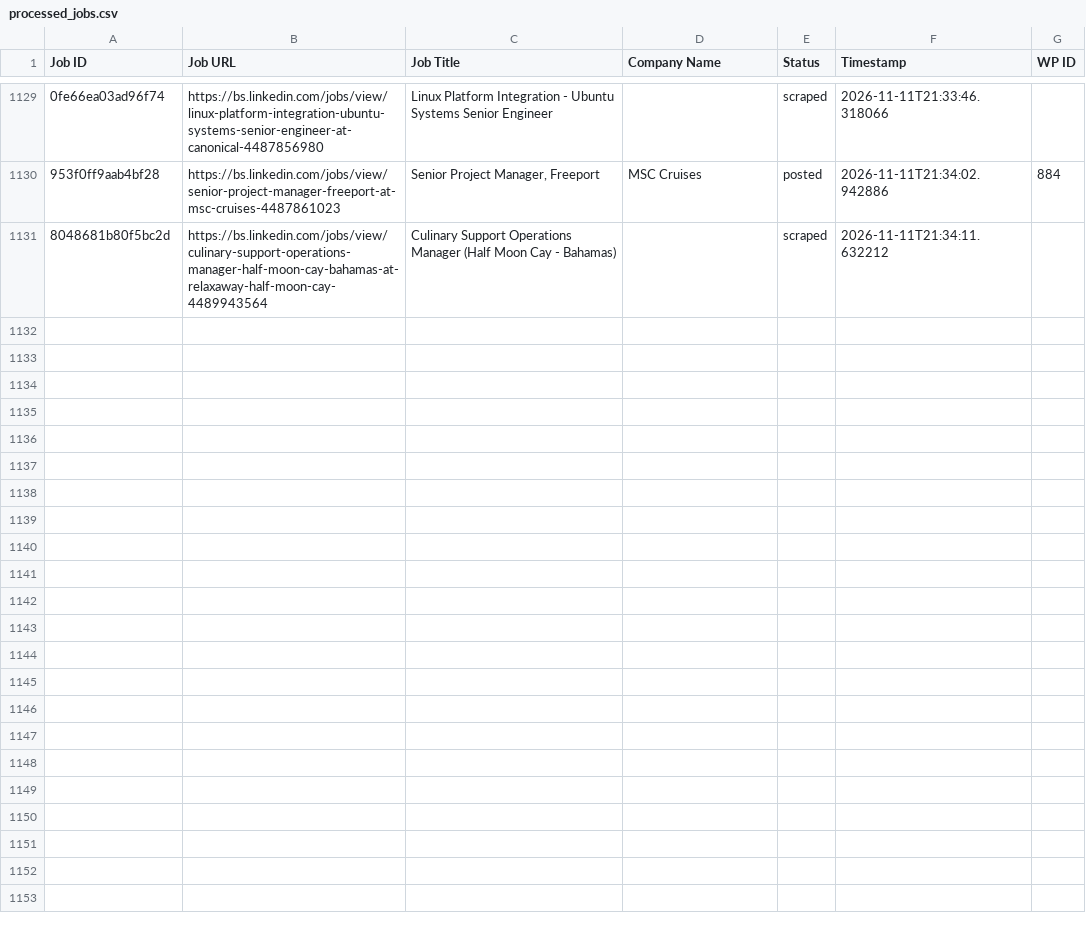
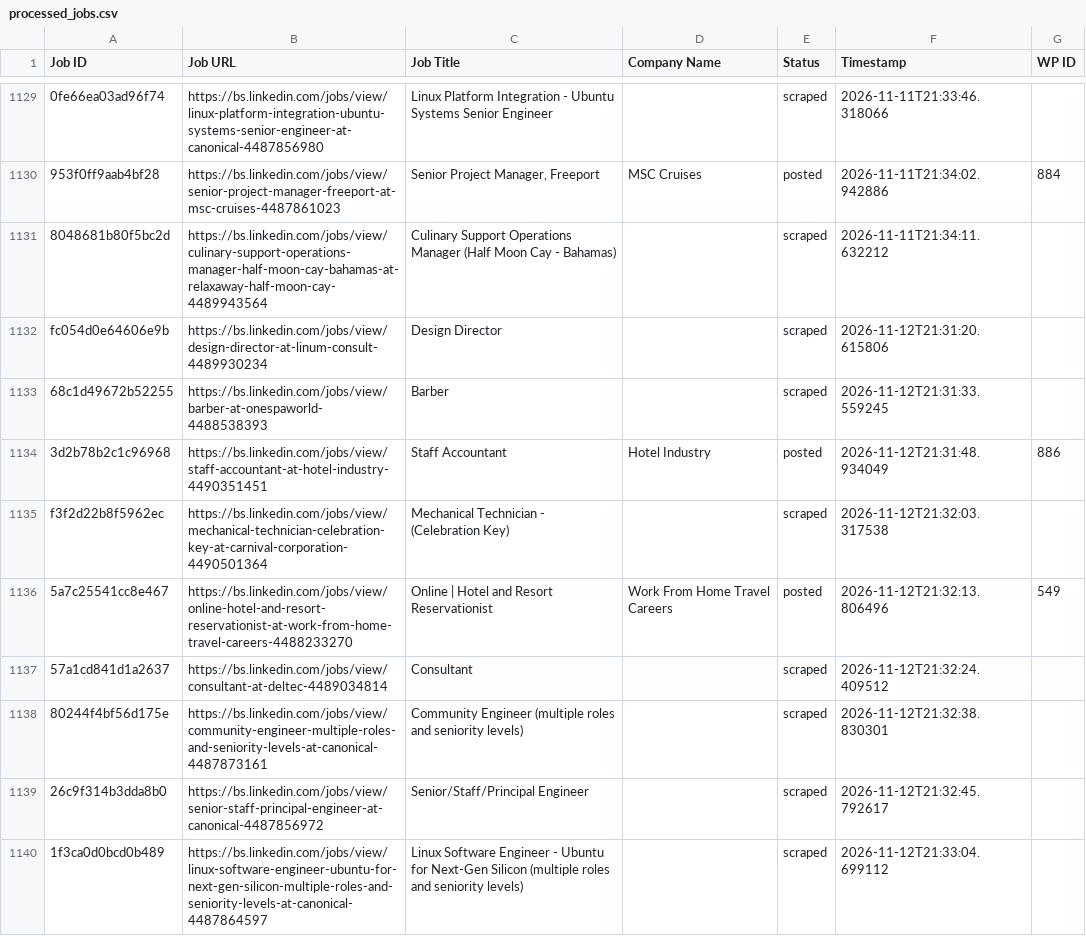
Before and after one commit to mimusdesign/bs, a CSV file: processed_jobs.csv, drawn as a sheet; only a part is shown, gaps mark what is left out; the diff covers the shown part only; the diff names each change by its address in the sheet, - before the commit and + after, or states it on an @@ line.

```diff
--- a/processed_jobs.csv
+++ b/processed_jobs.csv
+row 1132: fc054d0e64606e9b | https://bs.linkedin.com/jobs/view/design-director-at-linum-consult-4489930234 | Design Director |  | scraped | 2026-11-12T21:31:20.615806
+row 1133: 68c1d49672b52255 | https://bs.linkedin.com/jobs/view/barber-at-onespaworld-4488538393 | Barber |  | scraped | 2026-11-12T21:31:33.559245
+row 1134: 3d2b78b2c1c96968 | https://bs.linkedin.com/jobs/view/staff-accountant-at-hotel-industry-4490351451 | Staff Accountant | Hotel Industry | posted | 2026-11-12T21:31:48.934049 | 886
+row 1135: f3f2d22b8f5962ec | https://bs.linkedin.com/jobs/view/mechanical-technician-celebration-key-at-carnival-corporation-4490501364 | Mechanical Technician - (Celebration Key) |  | scraped | 2026-11-12T21:32:03.317538
+row 1136: 5a7c25541cc8e467 | https://bs.linkedin.com/jobs/view/online-hotel-and-resort-reservationist-at-work-from-home-travel-careers-4488233270 | Online | Hotel and Resort Reservationist | Work From Home Travel Careers | posted | 2026-11-12T21:32:13.806496 | 549
+row 1137: 57a1cd841d1a2637 | https://bs.linkedin.com/jobs/view/consultant-at-deltec-4489034814 | Consultant |  | scraped | 2026-11-12T21:32:24.409512
+row 1138: 80244f4bf56d175e | https://bs.linkedin.com/jobs/view/community-engineer-multiple-roles-and-seniority-levels-at-canonical-4487873161 | Community Engineer (multiple roles and seniority levels) |  | scraped | 2026-11-12T21:32:38.830301
+row 1139: 26c9f314b3dda8b0 | https://bs.linkedin.com/jobs/view/senior-staff-principal-engineer-at-canonical-4487856972 | Senior/Staff/Principal Engineer |  | scraped | 2026-11-12T21:32:45.792617
+row 1140: 1f3ca0d0bcd0b489 | https://bs.linkedin.com/jobs/view/linux-software-engineer-ubuntu-for-next-gen-silicon-multiple-roles-and-seniority-levels-at-canonical-4487864597 | Linux Software Engineer - Ubuntu for Next-Gen Silicon (multiple roles and seniority levels) |  | scraped | 2026-11-12T21:33:04.699112
```
Also changed, not shown: 9 added rows elsewhere in this file.
